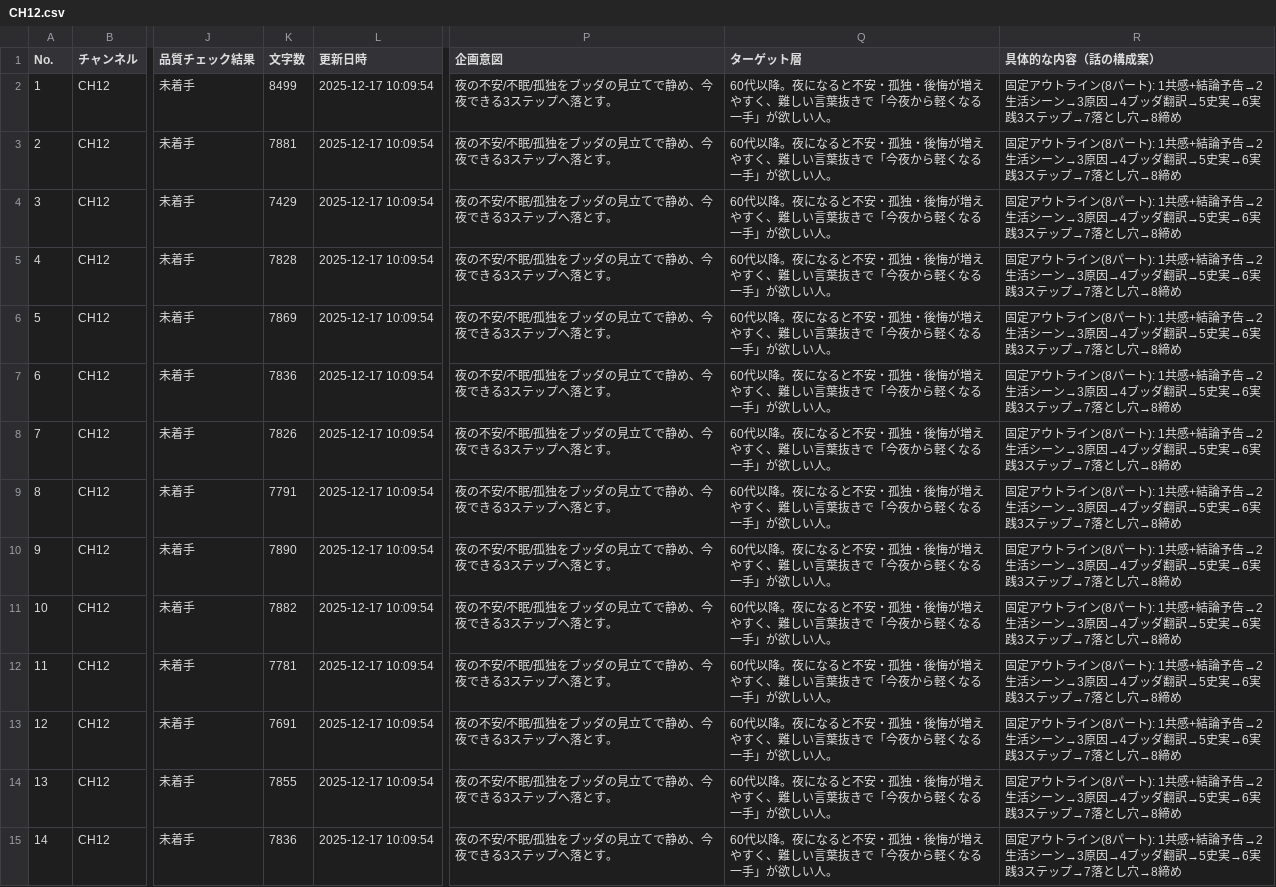
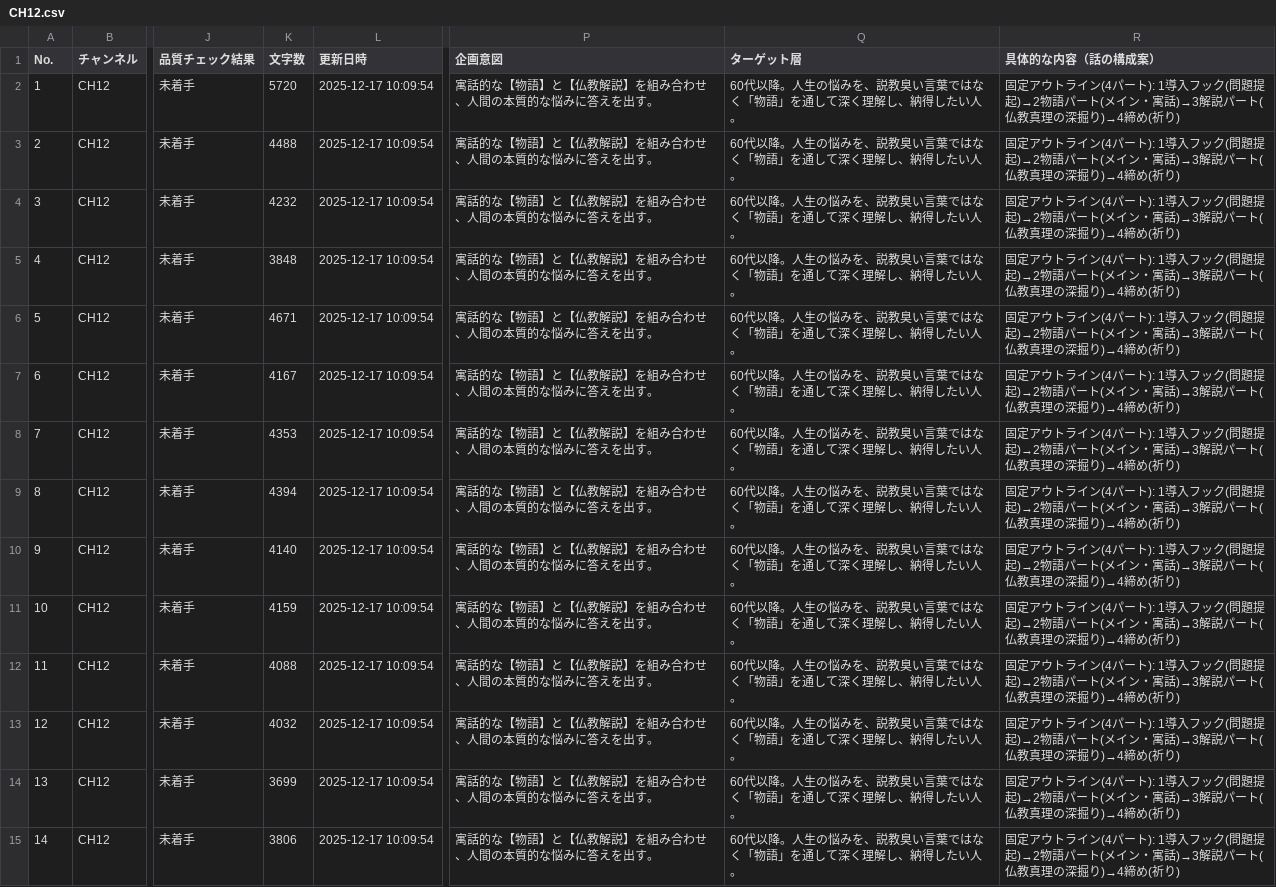
Before and after one commit to daideguchi/youtube_production2, a CSV file: workspaces/planning/channels/CH12.csv, drawn as a sheet; only a part is shown, gaps mark what is left out; the diff covers the shown part only; the diff names each change by its address in the sheet, - before the commit and + after, or states it on an @@ line.

Commit message:
planning: refresh channel CSVs and personas

```diff
--- a/workspaces/planning/channels/CH12.csv
+++ b/workspaces/planning/channels/CH12.csv
-K2 (文字数): 8499
+K2 (文字数): 5720
-P2:P15 (企画意図): 夜の不安/不眠/孤独をブッダの見立てで静め、今夜できる3ステップへ落とす。
+P2:P15 (企画意図): 寓話的な【物語】と【仏教解説】を組み合わせ、人間の本質的な悩みに答えを出す。
-Q2:Q15 (ターゲット層): …代以降。夜になると不安・孤独・後悔が増えやすく、難しい言葉抜きで「今夜から軽くなる一手」が欲しい人。
+Q2:Q15 (ターゲット層): …代以降。人生の悩みを、説教臭い言葉ではなく「物語」を通して深く理解し、納得したい人。
-R2:R15 (具体的な内容（話の構成案）): …トライン(8パート): 1共感+結論予告→2生活シーン→3原因→4ブッダ翻訳→5史実→6実践3ステップ→7落とし穴→8締め
+R2:R15 (具体的な内容（話の構成案）): …トライン(4パート): 1導入フック(問題提起)→2物語パート(メイン・寓話)→3解説パート(仏教真理の深掘り)→4締め(祈り)
-K3 (文字数): 7881
+K3 (文字数): 4488
-K4 (文字数): 7429
+K4 (文字数): 4232
-K5 (文字数): 7828
+K5 (文字数): 3848
-K6 (文字数): 7869
+K6 (文字数): 4671
-K7 (文字数): 7836
+K7 (文字数): 4167
-K8 (文字数): 7826
+K8 (文字数): 4353
-K9 (文字数): 7791
+K9 (文字数): 4394
-K10 (文字数): 7890
+K10 (文字数): 4140
-K11 (文字数): 7882
+K11 (文字数): 4159
-K12 (文字数): 7781
+K12 (文字数): 4088
-K13 (文字数): 7691
+K13 (文字数): 4032
-K14 (文字数): 7855
+K14 (文字数): 3699
-K15 (文字数): 7836
+K15 (文字数): 3806
```
Also changed, not shown: 64 edited cells elsewhere in this file, workspaces/planning/channels/CH01.csv, workspaces/planning/channels/CH02.csv, 13 other files.
